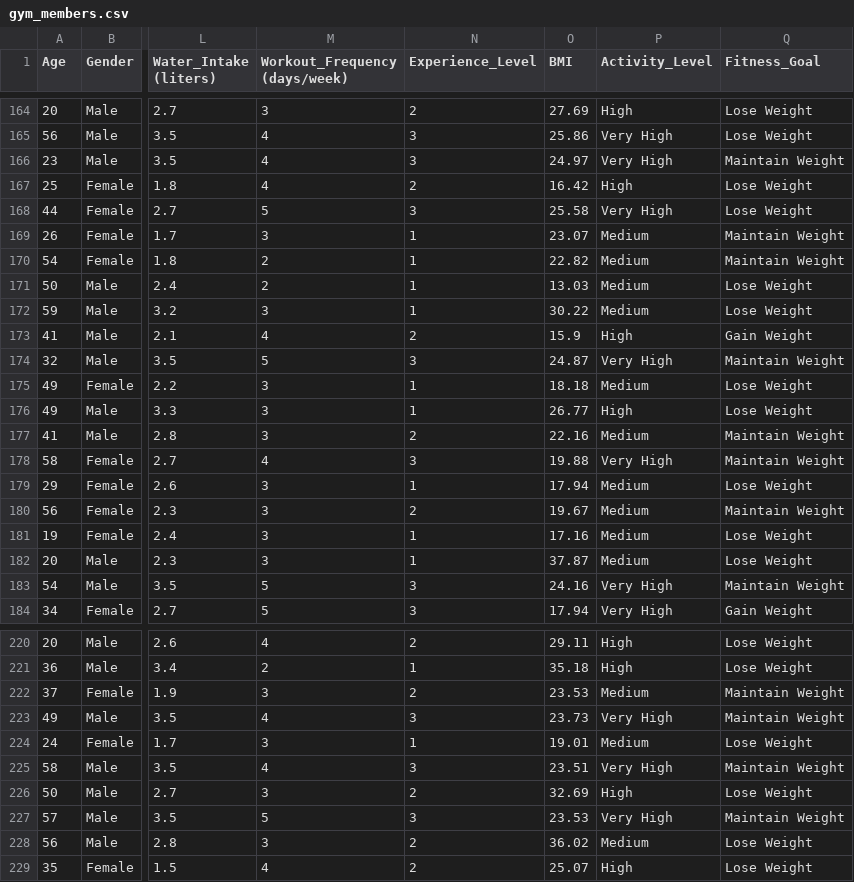
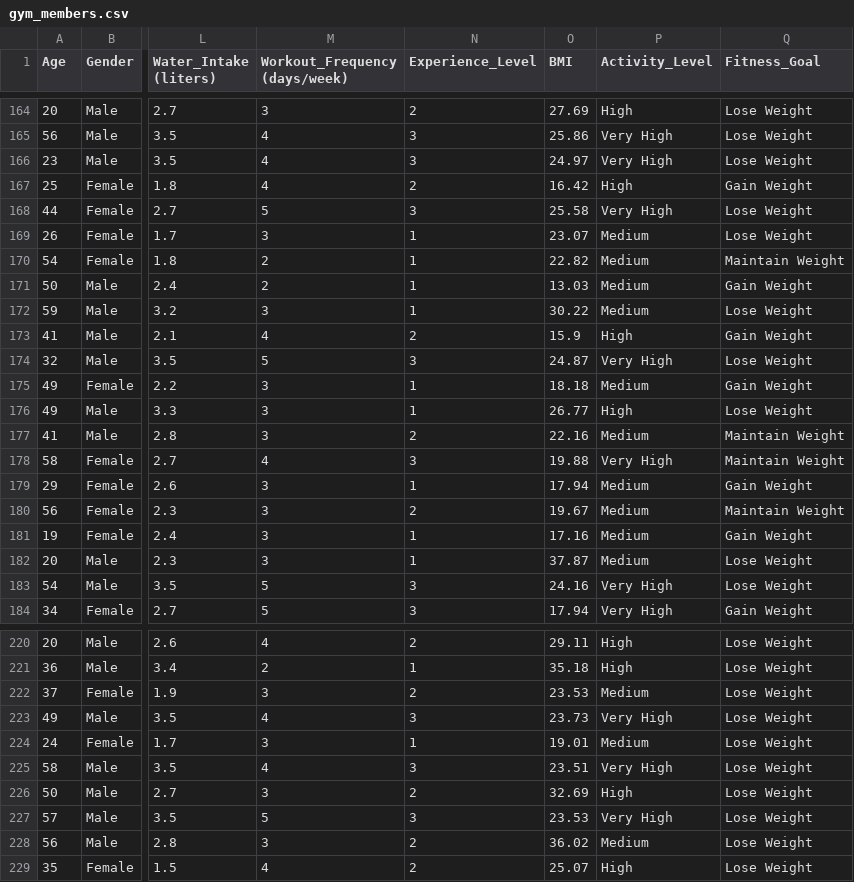
Before and after one commit to Fuad208/NutriFit, a CSV file: data/gym_members.csv, drawn as a sheet; only a part is shown, gaps mark what is left out; the diff covers the shown part only; the diff names each change by its address in the sheet, - before the commit and + after, or states it on an @@ line.

```diff
--- a/data/gym_members.csv
+++ b/data/gym_members.csv
-Q166 (Fitness_Goal): Maintain Weight
+Q166 (Fitness_Goal): Lose Weight
-Q167 (Fitness_Goal): Lose Weight
+Q167 (Fitness_Goal): Gain Weight
-Q169 (Fitness_Goal): Maintain Weight
+Q169 (Fitness_Goal): Lose Weight
-Q171 (Fitness_Goal): Lose Weight
+Q171 (Fitness_Goal): Gain Weight
-Q174 (Fitness_Goal): Maintain Weight
+Q174 (Fitness_Goal): Lose Weight
-Q175 (Fitness_Goal): Lose Weight
+Q175 (Fitness_Goal): Gain Weight
-Q179 (Fitness_Goal): Lose Weight
+Q179 (Fitness_Goal): Gain Weight
-Q181 (Fitness_Goal): Lose Weight
+Q181 (Fitness_Goal): Gain Weight
-Q183 (Fitness_Goal): Maintain Weight
+Q183 (Fitness_Goal): Lose Weight
-Q222:Q223 (Fitness_Goal): Maintain Weight
+Q222:Q223 (Fitness_Goal): Lose Weight
-Q225 (Fitness_Goal): Maintain Weight
+Q225 (Fitness_Goal): Lose Weight
-Q227 (Fitness_Goal): Maintain Weight
+Q227 (Fitness_Goal): Lose Weight
```
Also changed, not shown: 158 edited cells elsewhere in this file, data/food_nutrition.csv, 38 other files.
